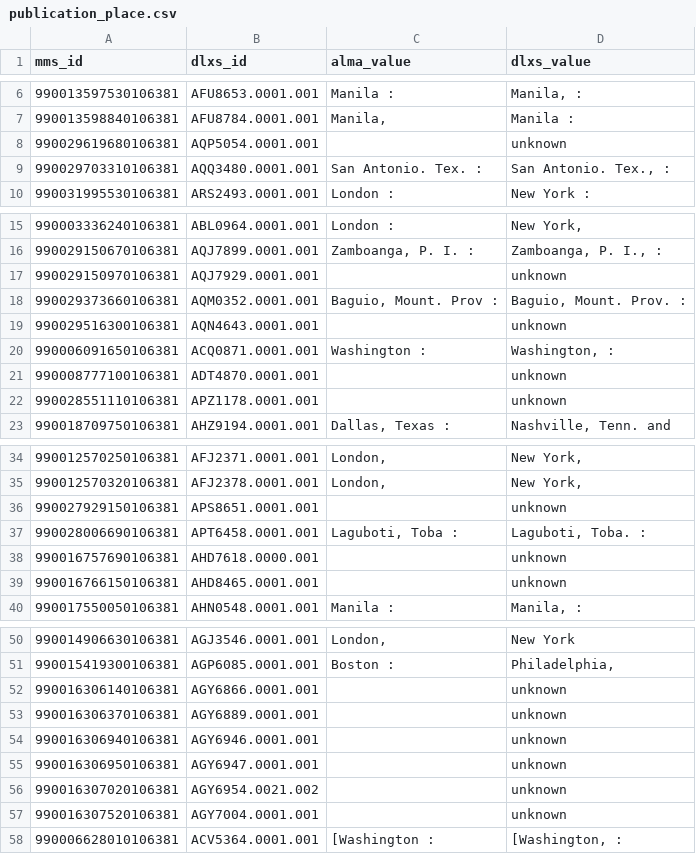
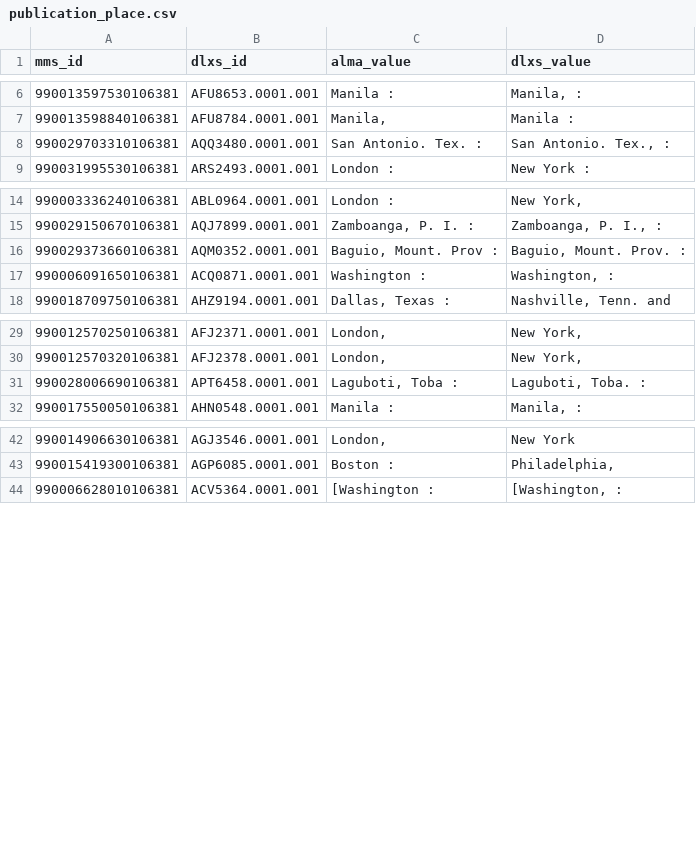
Before and after one commit to GregMcC5/philamer, a CSV file: dif/DlxsLongerComparisons/publication_place.csv, drawn as a sheet; only a part is shown, gaps mark what is left out; the diff covers the shown part only.

```diff
--- a/dif/DlxsLongerComparisons/publication_place.csv
+++ b/dif/DlxsLongerComparisons/publication_place.csv
@@ -7,3 +7,2 @@ mms_id,dlxs_id,alma_value,dlxs_value
 990013598840106381,AFU8784.0001.001,"Manila,",Manila :
-990029619680106381,AQP5054.0001.001,,unknown
 990029703310106381,AQQ3480.0001.001,San Antonio. Tex. :,"San Antonio. Tex., :"
@@ -16,8 +15,4 @@ mms_id,dlxs_id,alma_value,dlxs_value
 990029150670106381,AQJ7899.0001.001,"Zamboanga, P. I. :","Zamboanga, P. I., :"
-990029150970106381,AQJ7929.0001.001,,unknown
 990029373660106381,AQM0352.0001.001,"Baguio, Mount. Prov :","Baguio, Mount. Prov. :"
-990029516300106381,AQN4643.0001.001,,unknown
 990006091650106381,ACQ0871.0001.001,Washington :,"Washington, :"
-990008777100106381,ADT4870.0001.001,,unknown
-990028551110106381,APZ1178.0001.001,,unknown
 990018709750106381,AHZ9194.0001.001,"Dallas, Texas :","Nashville, Tenn. and"
@@ -35,6 +30,3 @@ mms_id,dlxs_id,alma_value,dlxs_value
 990012570320106381,AFJ2378.0001.001,"London,","New York,"
-990027929150106381,APS8651.0001.001,,unknown
 990028006690106381,APT6458.0001.001,"Laguboti, Toba :","Laguboti, Toba. :"
-990016757690106381,AHD7618.0000.001,,unknown
-990016766150106381,AHD8465.0001.001,,unknown
 990017550050106381,AHN0548.0001.001,Manila :,"Manila, :"
@@ -51,8 +43,2 @@ mms_id,dlxs_id,alma_value,dlxs_value
 990015419300106381,AGP6085.0001.001,Boston :,"Philadelphia,"
-990016306140106381,AGY6866.0001.001,,unknown
-990016306370106381,AGY6889.0001.001,,unknown
-990016306940106381,AGY6946.0001.001,,unknown
-990016306950106381,AGY6947.0001.001,,unknown
-990016307020106381,AGY6954.0021.002,,unknown
-990016307520106381,AGY7004.0001.001,,unknown
 990006628010106381,ACV5364.0001.001,[Washington :,"[Washington, :"
```
Also changed, not shown: 38 removed rows elsewhere in this file, dif/DlxsLongerComparisons/publication_date.csv, dif/matches_doc.csv, 2 other files.
